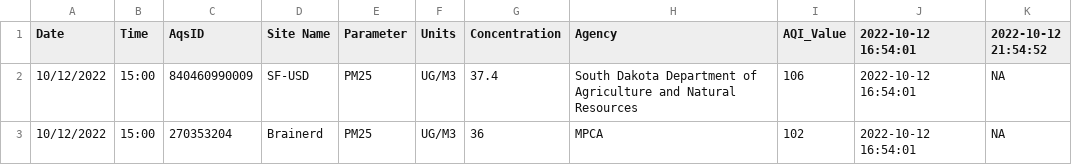
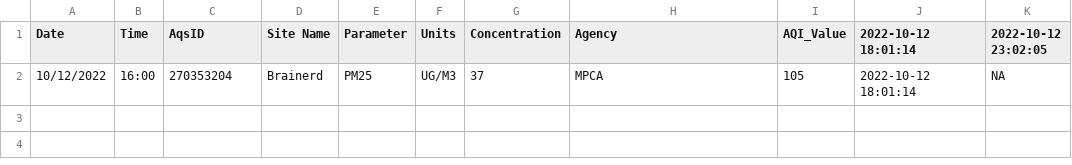
Before and after one commit to MPCA-air/aqi-watch, a CSV file: data/aqi_previous.csv, drawn as a sheet.

```diff
--- a/data/aqi_previous.csv
+++ b/data/aqi_previous.csv
@@ -1,3 +1,2 @@
-"Date","Time","AqsID","Site Name","Parameter","Units","Concentration","Agency","AQI_Value","2022-10-12 16:54:01","2022-10-12 21:54:52"
-"10/12/2022","15:00","840460990009","SF-USD","PM25","UG/M3",37.4,"South Dakota Department of Agriculture and Natural Resources",106,"2022-10-12 16:54:01",NA
-"10/12/2022","15:00","270353204","Brainerd","PM25","UG/M3",36,"MPCA",102,"2022-10-12 16:54:01",NA
+"Date","Time","AqsID","Site Name","Parameter","Units","Concentration","Agency","AQI_Value","2022-10-12 18:01:14","2022-10-12 23:02:05"
+"10/12/2022","16:00","270353204","Brainerd","PM25","UG/M3",37,"MPCA",105,"2022-10-12 18:01:14",NA
```
Also changed, not shown: 8 other files.
